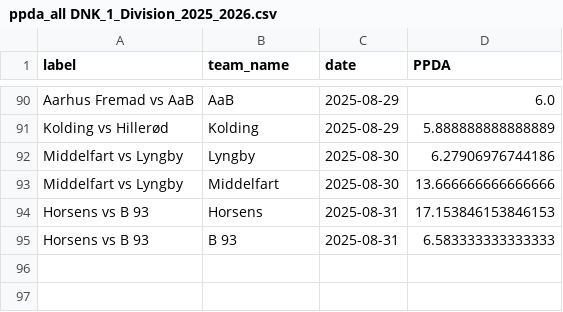
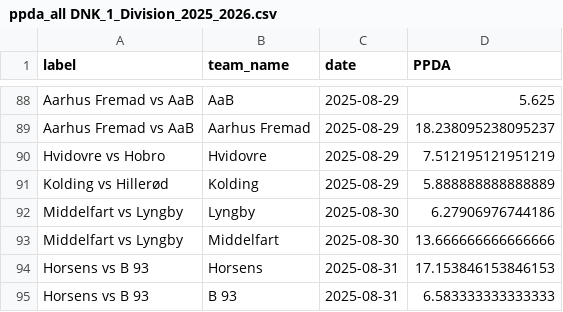
Before and after one commit to AC-Horsens/AC-Horsens-First-Team, a CSV file: DNK_1_Division_2025_2026/ppda_all DNK_1_Division_2025_2026.csv, drawn as a sheet; only a part is shown, gaps mark what is left out; addresses are those after the commit; the diff covers the shown part only; the diff names each change by its address in the sheet, - before the commit and + after, or states it on an @@ line.

```diff
--- a/DNK_1_Division_2025_2026/ppda_all DNK_1_Division_2025_2026.csv
+++ b/DNK_1_Division_2025_2026/ppda_all DNK_1_Division_2025_2026.csv
-D88 (PPDA): 6.0
+D88 (PPDA): 5.625
+row 89: Aarhus Fremad vs AaB | Aarhus Fremad | 2025-08-29 | 18.238095238095237
+row 90: Hvidovre vs Hobro | Hvidovre | 2025-08-29 | 7.512195121951219
```
Also changed, not shown: 3 added rows, 3 removed rows and 33 moved rows elsewhere in this file, Bonus.csv, DNK_1_Division_2025_2026/Hobro/Hobro_xg_data.csv, 47 other files.
